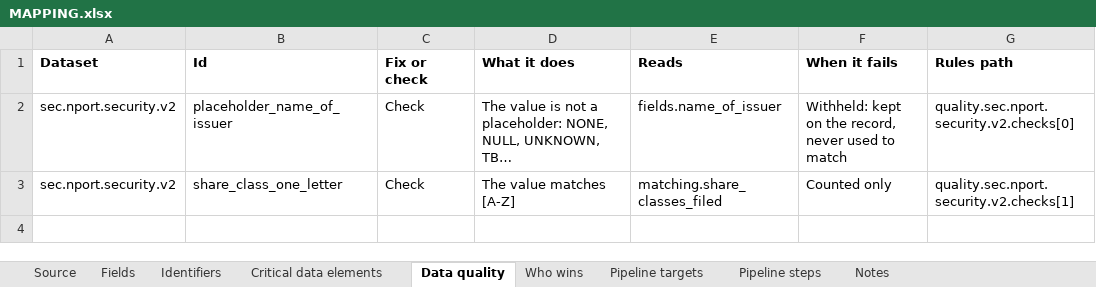
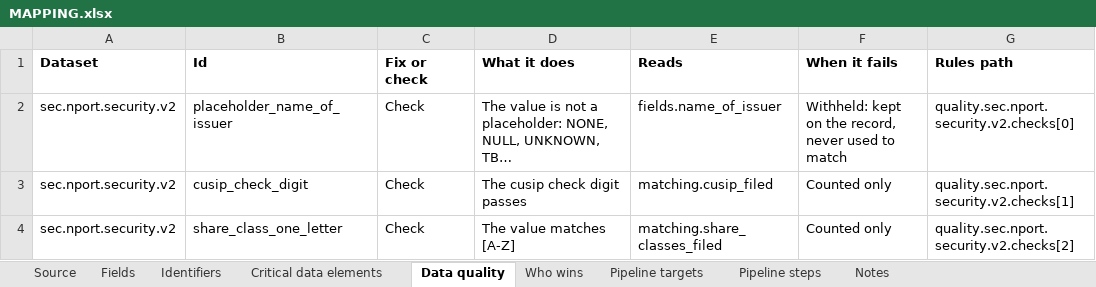
Before and after one commit to paulananth/edgartools-platform, an Excel workbook: rules/sources/sec.nport.security/MAPPING.xlsx, sheet Data quality, drawn as a sheet; long unchanged cells end in …; values as stored, in another font and other column widths than the file's, no borders; addresses are those after the commit; the diff names each change by its address in the sheet, - before the commit and + after, or states it on an @@ line.

```diff
--- a/rules/sources/sec.nport.security/MAPPING.xlsx (sheet Data quality)
+++ b/rules/sources/sec.nport.security/MAPPING.xlsx (sheet Data quality)
+row 3: sec.nport.security.v2 | cusip_check_digit | Check | The cusip check digit passes | matching.cusip_filed | Counted only | quality.sec.nport.security.v2.checks[1]
-G4 (Rules path): quality.sec.nport.security.v2.checks[1]
+G4 (Rules path): quality.sec.nport.security.v2.checks[2]
```
Also changed, not shown: sheet Fields, 9 other files.
